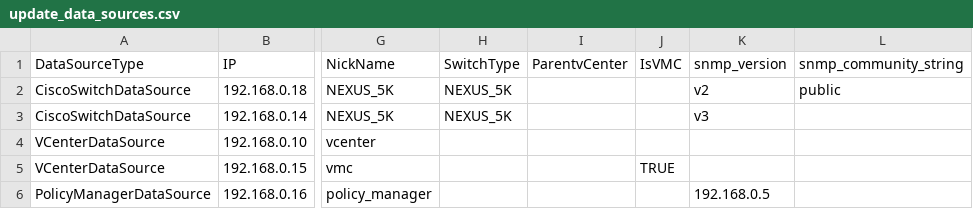
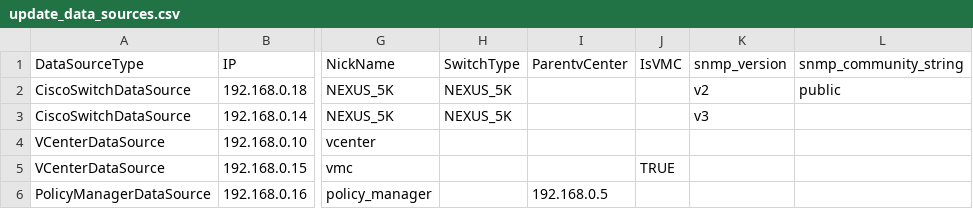
Before and after one commit to vmware/network-insight-sdk-python, a CSV file: examples/update_data_sources.csv, drawn as a sheet; only a part is shown, gaps mark what is left out; the diff names each change by its address in the sheet, - before the commit and + after, or states it on an @@ line.

Commit message:
Added script to update datasources in bulk

```diff
--- a/examples/update_data_sources.csv
+++ b/examples/update_data_sources.csv
-I6 (ParentvCenter): (empty)
+I6 (ParentvCenter): 192.168.0.5
-K6 (snmp_version): 192.168.0.5
+K6 (snmp_version): (empty)
```
